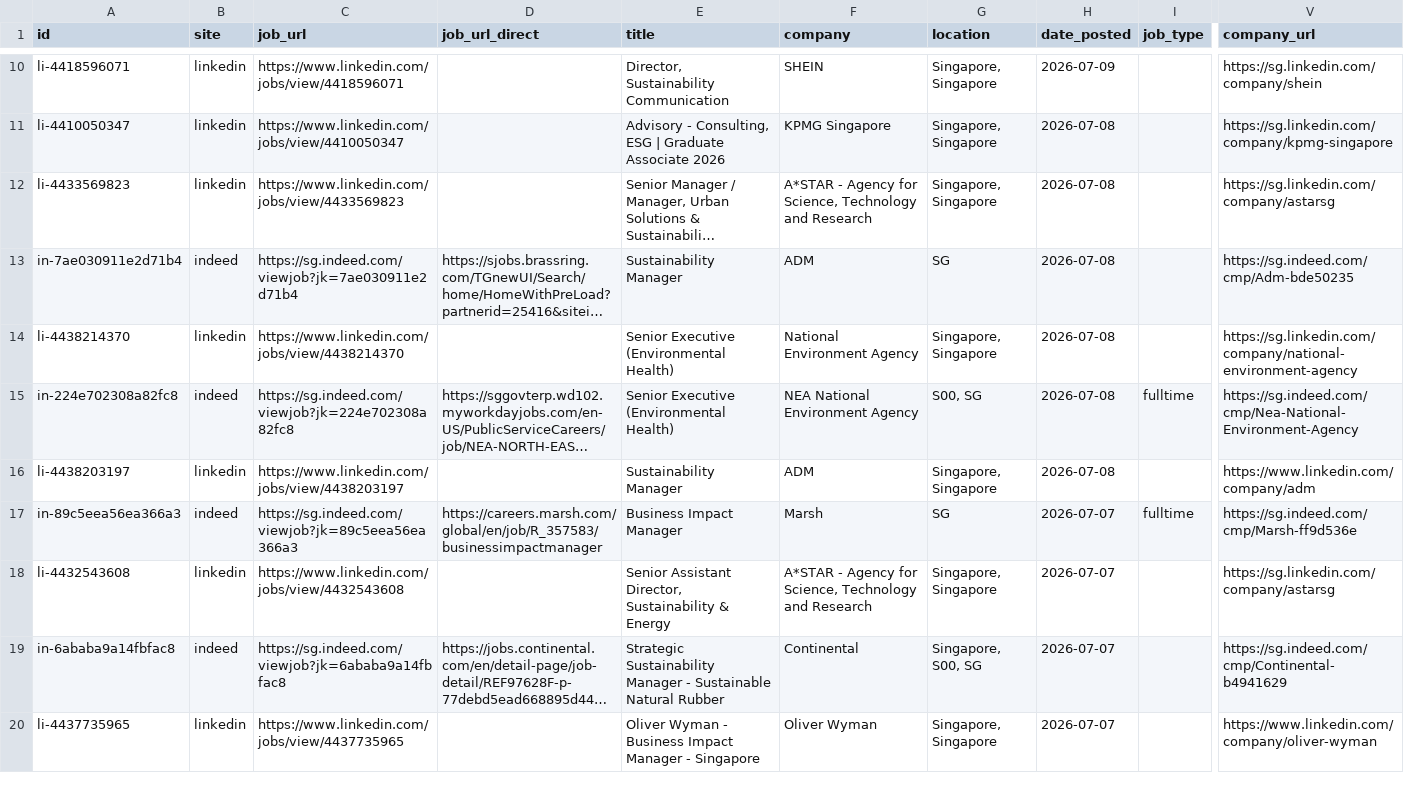
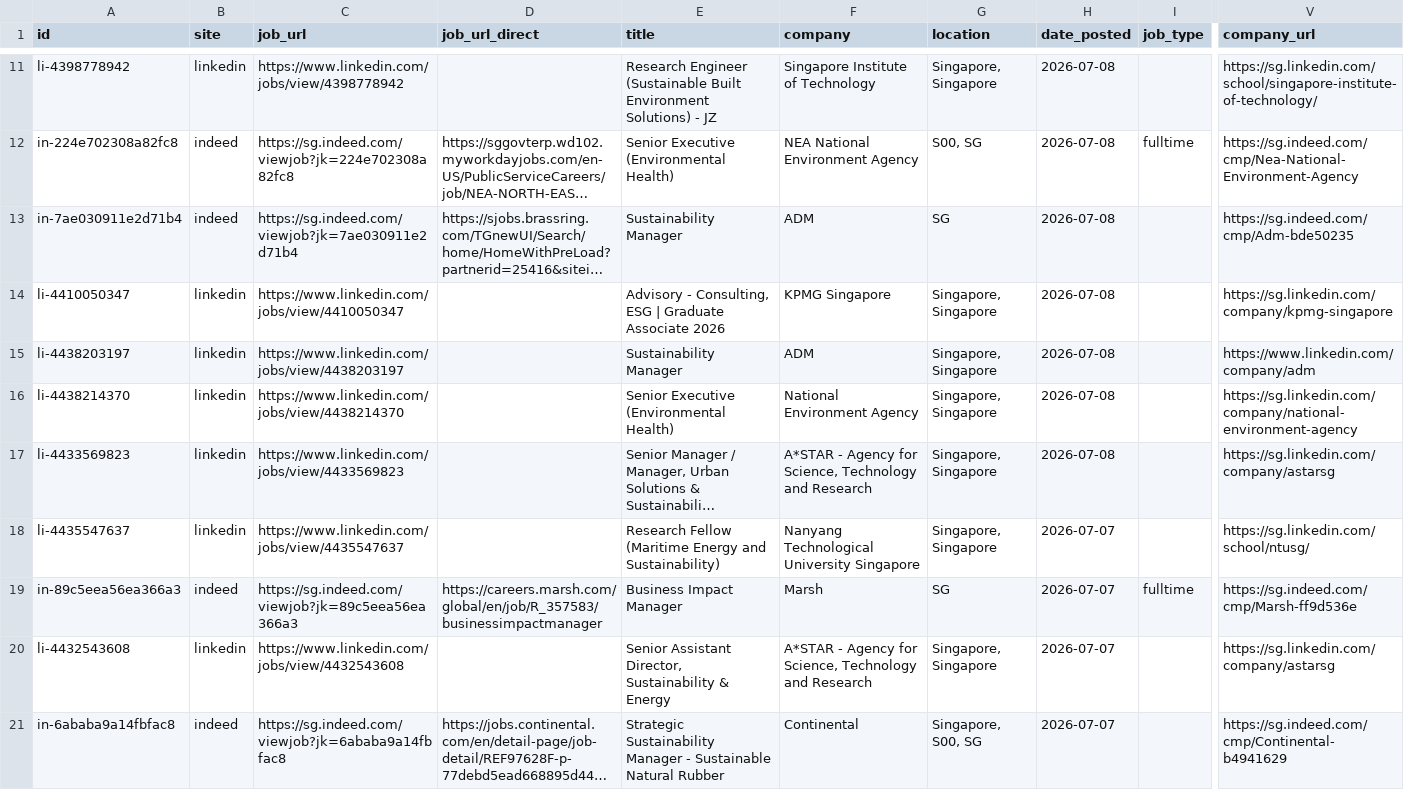
Before and after one commit to phyllispp/impact-jobs, a CSV file: singapore_core_impact_jobs.csv, drawn as a sheet; only a part is shown, gaps mark what is left out; the shorter side is filled out with more unchanged rows; long unchanged cells end in …; addresses are those after the commit; the diff covers the shown part only; the diff names each change by its address in the sheet, - before the commit and + after, or states it on an @@ line.

```diff
--- a/singapore_core_impact_jobs.csv
+++ b/singapore_core_impact_jobs.csv
-A11 (id): li-4418596071
+A11 (id): li-4398778942
-C11 (job_url): https://www.linkedin.com/jobs/view/4418596071
+C11 (job_url): https://www.linkedin.com/jobs/view/4398778942
-E11 (title): Director, Sustainability Communication
+E11 (title): Research Engineer (Sustainable Built Environment Solutions) - JZ
-F11 (company): SHEIN
+F11 (company): Singapore Institute of Technology
-H11 (date_posted): 2026-07-09
+H11 (date_posted): 2026-07-08
-V11 (company_url): https://sg.linkedin.com/company/shein
+V11 (company_url): https://sg.linkedin.com/school/singapore-institute-of-technology/
@@ row 15 moved to row 12: in-224e702308a82fc8 @@
@@ row 16 moved to row 15: li-4438203197 @@
@@ row 14 moved to row 16: li-4438214370 @@
@@ row 22 moved to row 18: li-4435547637 @@
```
Also changed, not shown: 3 added rows, 3 removed rows, 3 moved rows and 5 edited cells elsewhere in this file, 1 other file.
